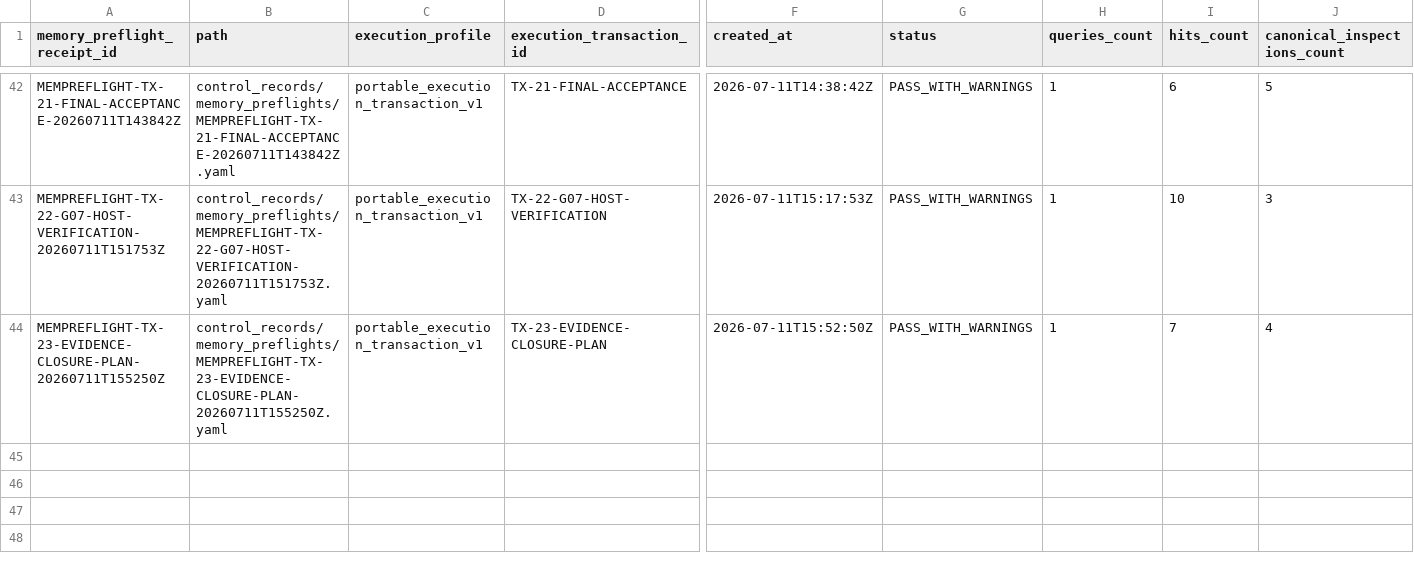
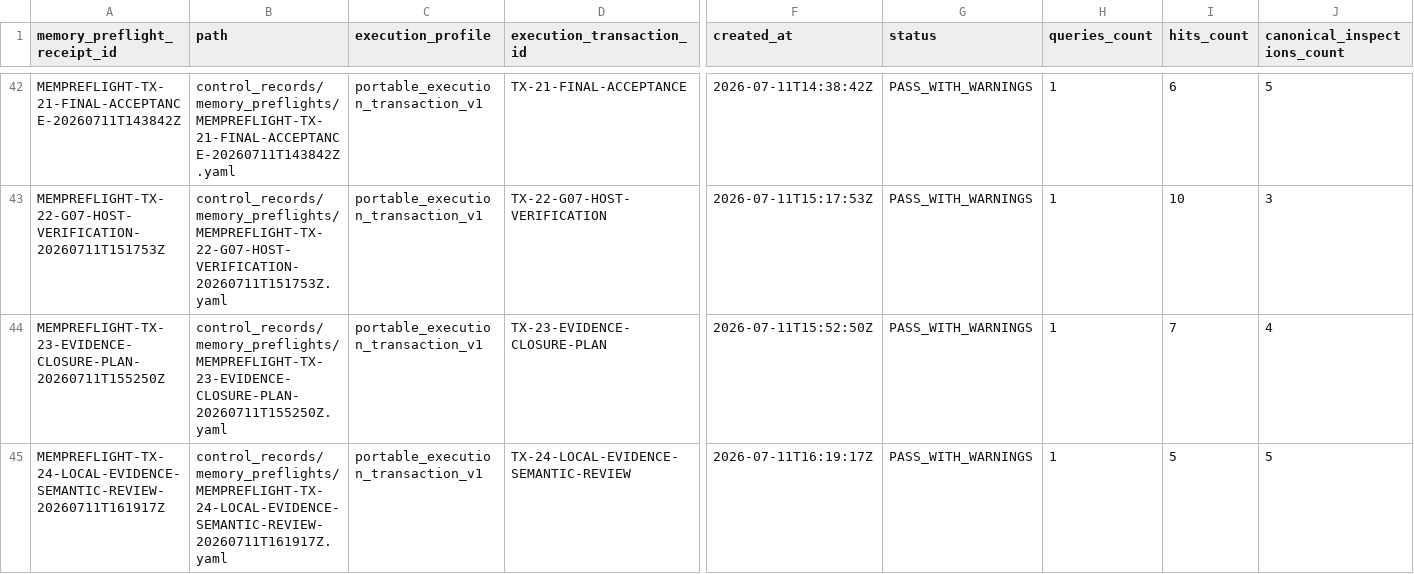
Before and after one commit to AngryOwlAI/Sys4AI-dev, a CSV file: Sys4AI/registries/memory_preflight_receipt_registry.csv, drawn as a sheet; only a part is shown, gaps mark what is left out; rows hold the shown columns only; the diff names each change by its address in the sheet, - before the commit and + after, or states it on an @@ line.

```diff
--- a/Sys4AI/registries/memory_preflight_receipt_registry.csv
+++ b/Sys4AI/registries/memory_preflight_receipt_registry.csv
+row 45: MEMPREFLIGHT-TX-24-LOCAL-EVIDENCE-SEMANTIC-REVIEW-20260711T161917Z | control_records/memory_preflights/MEMPREFLIGHT-TX-24-LOCAL-EVIDENCE-SEMANTIC-REVIEW-20260711T161917Z.yaml | portable_execution_transaction_v1 | TX-24-LOCAL-EVIDENCE-SEMANTIC-REVIEW | 2026-07-11T16:19:17Z | PASS_WITH_WARNINGS | 1 | 5 | 5
```
Also changed, not shown: Sys4AI/registries/control_record_registry.csv, Sys4AI/registries/handoff_registry.csv, 34 other files.
